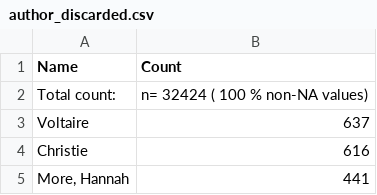
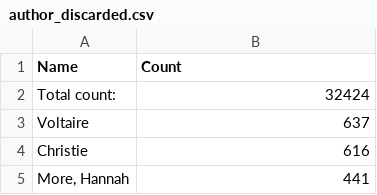
Before and after one commit to COMHIS/estc, a CSV file: inst/examples/output.tables/author_discarded.csv, drawn as a sheet; only a part is shown.

```diff
--- a/inst/examples/output.tables/author_discarded.csv
+++ b/inst/examples/output.tables/author_discarded.csv
@@ -1,3 +1,3 @@
 Name	Count
-Total count: 	n= 32424  ( 100 % non-NA values)
+Total count: 	32424
 Voltaire	637
```
Also changed, not shown: inst/examples/output.tables/area_accepted.csv, inst/examples/output.tables/author_name_discarded.csv, 34 other files.
